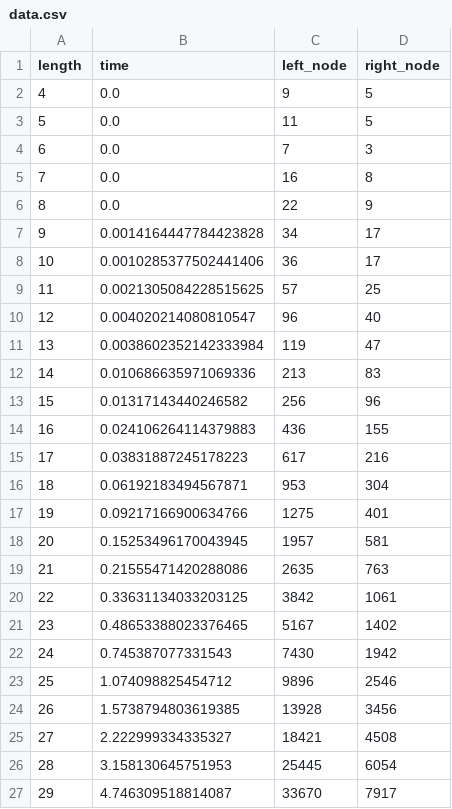
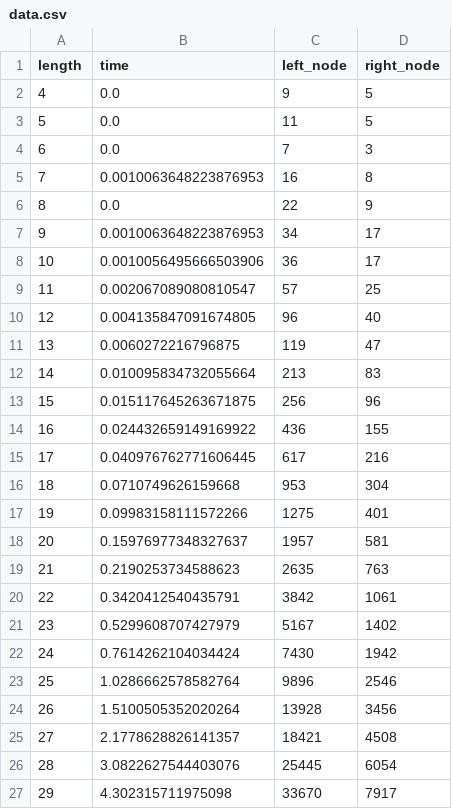
Before and after one commit to davidlee807/linear_clobber, a CSV file: data.csv, drawn as a sheet.

```diff
--- a/data.csv
+++ b/data.csv
@@ -4,24 +4,24 @@ length,time,left_node,right_node
 6,0.0,7,3
-7,0.0,16,8
+7,0.0010063648223876953,16,8
 8,0.0,22,9
-9,0.0014164447784423828,34,17
-10,0.0010285377502441406,36,17
-11,0.0021305084228515625,57,25
-12,0.004020214080810547,96,40
-13,0.0038602352142333984,119,47
-14,0.010686635971069336,213,83
-15,0.01317143440246582,256,96
-16,0.024106264114379883,436,155
-17,0.03831887245178223,617,216
-18,0.06192183494567871,953,304
-19,0.09217166900634766,1275,401
-20,0.15253496170043945,1957,581
-21,0.21555471420288086,2635,763
-22,0.33631134033203125,3842,1061
-23,0.48653388023376465,5167,1402
-24,0.745387077331543,7430,1942
-25,1.074098825454712,9896,2546
-26,1.5738794803619385,13928,3456
-27,2.222999334335327,18421,4508
-28,3.158130645751953,25445,6054
-29,4.746309518814087,33670,7917
+9,0.0010063648223876953,34,17
+10,0.0010056495666503906,36,17
+11,0.002067089080810547,57,25
+12,0.004135847091674805,96,40
+13,0.0060272216796875,119,47
+14,0.010095834732055664,213,83
+15,0.015117645263671875,256,96
+16,0.024432659149169922,436,155
+17,0.040976762771606445,617,216
+18,0.0710749626159668,953,304
+19,0.09983158111572266,1275,401
+20,0.15976977348327637,1957,581
+21,0.2190253734588623,2635,763
+22,0.3420412540435791,3842,1061
+23,0.5299608707427979,5167,1402
+24,0.7614262104034424,7430,1942
+25,1.0286662578582764,9896,2546
+26,1.5100505352020264,13928,3456
+27,2.1778628826141357,18421,4508
+28,3.0822627544403076,25445,6054
+29,4.302315711975098,33670,7917
```
Also changed, not shown: 1 other file.
